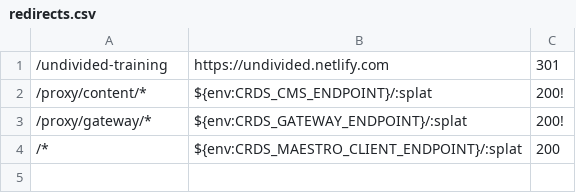
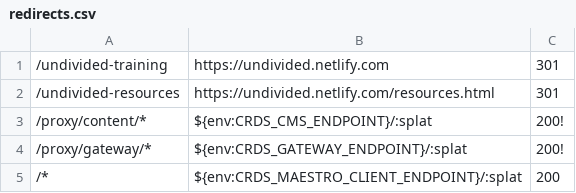
Before and after one commit to crdschurch/crds-net, a CSV file: redirects.csv, drawn as a sheet; the diff names each change by its address in the sheet, - before the commit and + after, or states it on an @@ line.

Commit message:
Update redirects.csv

```diff
--- a/redirects.csv
+++ b/redirects.csv
+row 2: /undivided-resources | https://undivided.netlify.com/resources.html | 301
```
